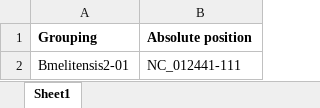
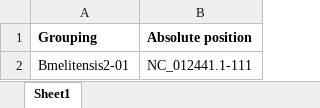
Before and after one commit to Viloleal/vSNP, an Excel workbook: dependencies/brucella/melitensis-bv2/script_dependents/DefiningSNPsGroupDesignations.xlsx, sheet Sheet1, drawn as a sheet; values as stored, in another font and other column widths than the file's, no borders; the diff names each change by its address in the sheet, - before the commit and + after, or states it on an @@ line.

```diff
--- a/dependencies/brucella/melitensis-bv2/script_dependents/DefiningSNPsGroupDesignations.xlsx (sheet Sheet1)
+++ b/dependencies/brucella/melitensis-bv2/script_dependents/DefiningSNPsGroupDesignations.xlsx (sheet Sheet1)
-B2 (Absolute position): NC_012441-111
+B2 (Absolute position): NC_012441.1-111
```
Also changed, not shown: dependencies/brucella/melitensis-bv1/script_dependents/DefiningSNPsGroupDesignations.xlsx, dependencies/brucella/melitensis-bv1/script_dependents/Filtered_Regions.xlsx, 20 other files.
